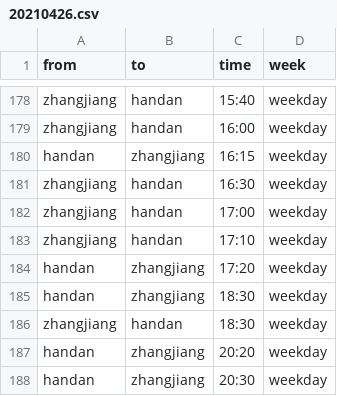
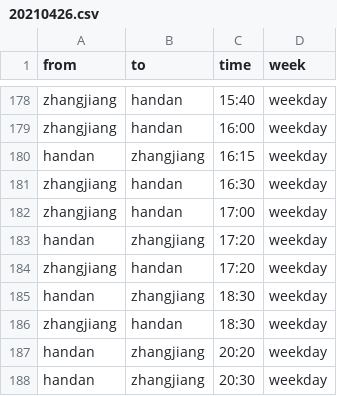
Before and after one commit to zhongyuchen/bus-schedule, a CSV file: data/20210426.csv, drawn as a sheet; only a part is shown, gaps mark what is left out; removed rows and columns are numbered as before the commit, all else as after; the diff names each change by its address in the sheet, - before the commit and + after, or states it on an @@ line.

Commit message:
update timetable

```diff
--- a/data/20210426.csv
+++ b/data/20210426.csv
-row 183: zhangjiang | handan | 17:10 | weekday
+row 184: zhangjiang | handan | 17:20 | weekday
```
